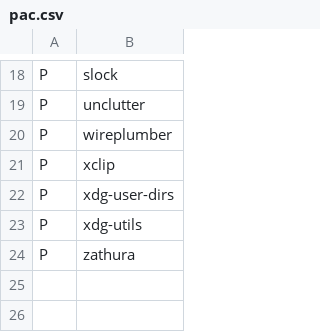
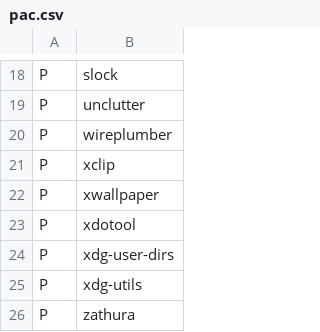
Before and after one commit to mackpiat/xdwm_rice, a CSV file: pac.csv, drawn as a sheet; only a part is shown, gaps mark what is left out.

Commit message:
updated the list

```diff
--- a/pac.csv
+++ b/pac.csv
@@ -21,2 +21,4 @@ P,wireplumber
 P,xclip
+P,xwallpaper
+P,xdotool
 P,xdg-user-dirs
```
